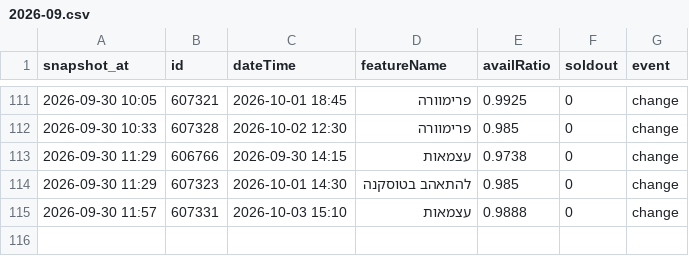
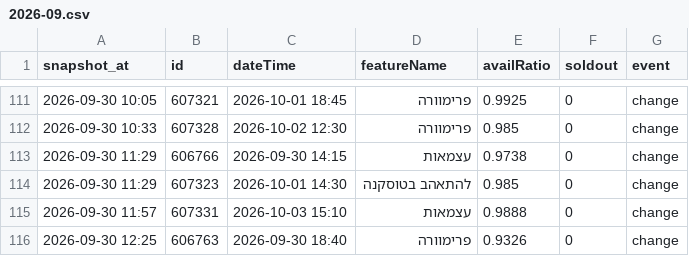
Before and after one commit to guy-go-ld/lev-smadar-tracker, a CSV file: data/changes/2026-09.csv, drawn as a sheet; only a part is shown, gaps mark what is left out.

Commit message:
snapshot 2026-09-30 12:25

```diff
--- a/data/changes/2026-09.csv
+++ b/data/changes/2026-09.csv
@@ -115 +115,2 @@ snapshot_at,id,dateTime,featureName,availRatio,soldout,event
 2026-09-30 11:57,607331,2026-10-03 15:10,עצמאות,0.9888,0,change
+2026-09-30 12:25,606763,2026-09-30 18:40,פרימוורה,0.9326,0,change
```
Also changed, not shown: data/presentations.csv, data/runs/2026-09.csv, 4 other files.
